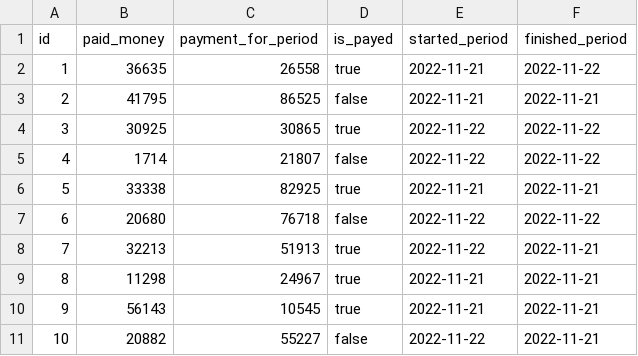
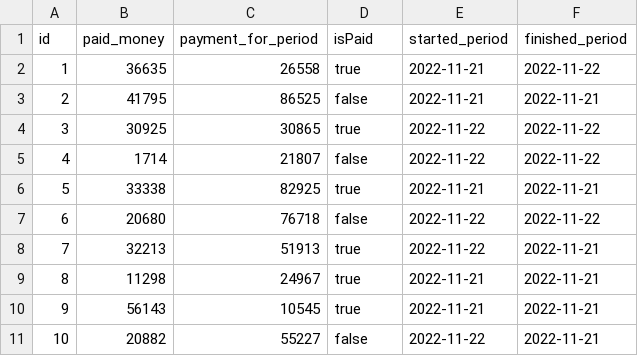
Before and after one commit to ibnNemat/CPM-system, a CSV file: src/main/resources/config/liquibase/fake-data/payment.csv, drawn as a sheet.

Commit message:
added resource bundle

```diff
--- a/src/main/resources/config/liquibase/fake-data/payment.csv
+++ b/src/main/resources/config/liquibase/fake-data/payment.csv
@@ -1,2 +1,2 @@
-id;paid_money;payment_for_period;is_payed;started_period;finished_period
+id;paid_money;payment_for_period;isPaid;started_period;finished_period
 1;36635;26558;true;2022-11-21;2022-11-22
```
Also changed, not shown: 14 other files.
